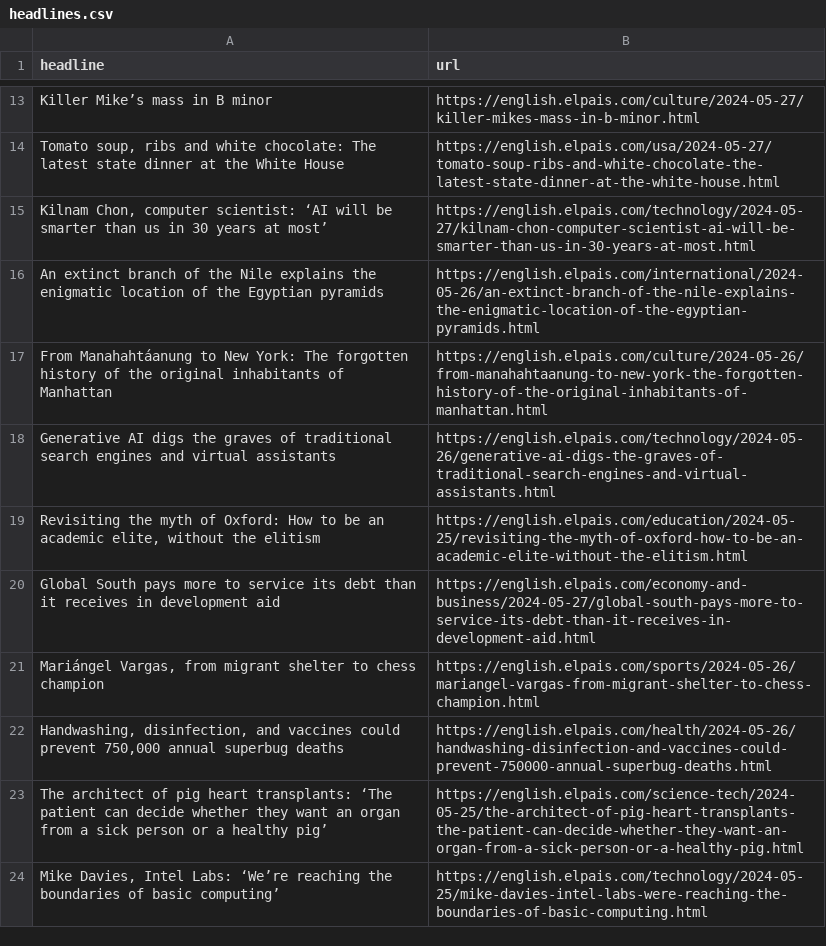
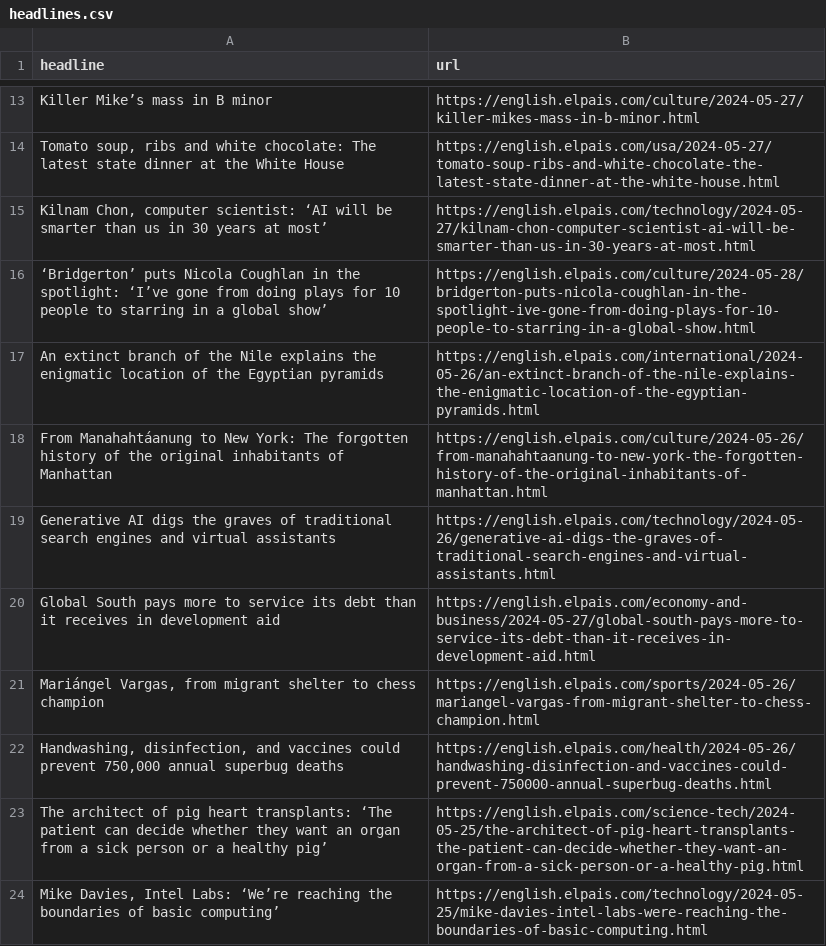
Before and after one commit to jsoma/el-pais-scraper, a CSV file: headlines.csv, drawn as a sheet; only a part is shown, gaps mark what is left out.

```diff
--- a/headlines.csv
+++ b/headlines.csv
@@ -15,2 +15,3 @@ Killer Mike’s mass in B minor  ,https://english.elpais.com/culture/2024-05-27/
 "Kilnam Chon, computer scientist: ‘AI will be smarter than us in 30 years at most’",https://english.elpais.com/technology/2024-05-27/kilnam-chon-computer-scientist-ai-will-be-smarter-than-us-in-30-years-at-most.html
+‘Bridgerton’ puts Nicola Coughlan in the spotlight: ‘I’ve gone from doing plays for 10 people to starring in a global show’,https://english.elpais.com/culture/2024-05-28/bridgerton-puts-nicola-coughlan-in-the-spotlight-ive-gone-from-doing-plays-for-10-people-to-starring-in-a-global-show.html
 An extinct branch of the Nile explains the enigmatic location of the Egyptian pyramids,https://english.elpais.com/international/2024-05-26/an-extinct-branch-of-the-nile-explains-the-enigmatic-location-of-the-egyptian-pyramids.html
@@ -18,3 +19,2 @@ From Manahahtáanung to New York: The forgotten history of the original inhabita
 Generative AI digs the graves of traditional search engines and virtual assistants,https://english.elpais.com/technology/2024-05-26/generative-ai-digs-the-graves-of-traditional-search-engines-and-virtual-assistants.html
-"Revisiting the myth of Oxford: How to be an academic elite, without the elitism",https://english.elpais.com/education/2024-05-25/revisiting-the-myth-of-oxford-how-to-be-an-academic-elite-without-the-elitism.html
 Global South pays more to service its debt than it receives in development aid,https://english.elpais.com/economy-and-business/2024-05-27/global-south-pays-more-to-service-its-debt-than-it-receives-in-development-aid.html
```
